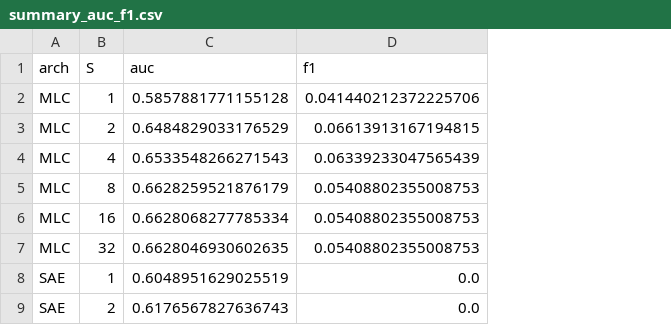
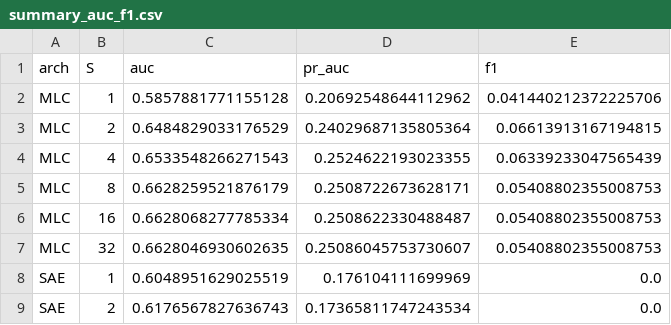
Before and after one commit to chainik1125/temp_xc, a CSV file: results/ward_backtracking_txc/detection/summary_auc_f1.csv, drawn as a sheet; only a part is shown; the diff names each change by its address in the sheet, - before the commit and + after, or states it on an @@ line.

```diff
--- a/results/ward_backtracking_txc/detection/summary_auc_f1.csv
+++ b/results/ward_backtracking_txc/detection/summary_auc_f1.csv
+column D (pr_auc), rows 2-9: 0.20692548644112962 | 0.24029687135805364 | 0.2524622193023355 | 0.2508722673628171 | 0.2508622330488487 | 0.25086045753730607 | 0.176104111699969 | 0.17365811747243534
```
Also changed, not shown: results/ward_backtracking_txc/detection/wilcoxon_detection_table.csv, 26 other files.
